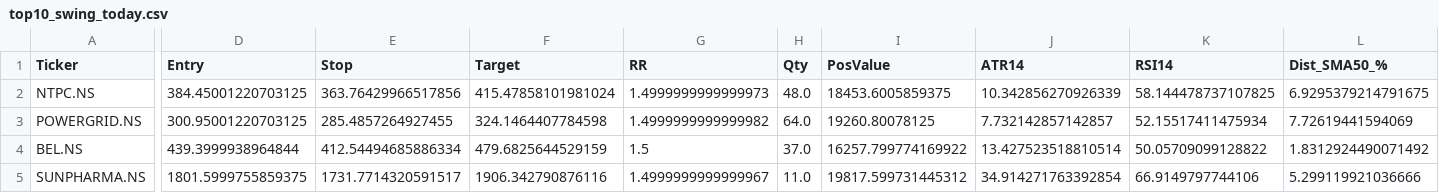
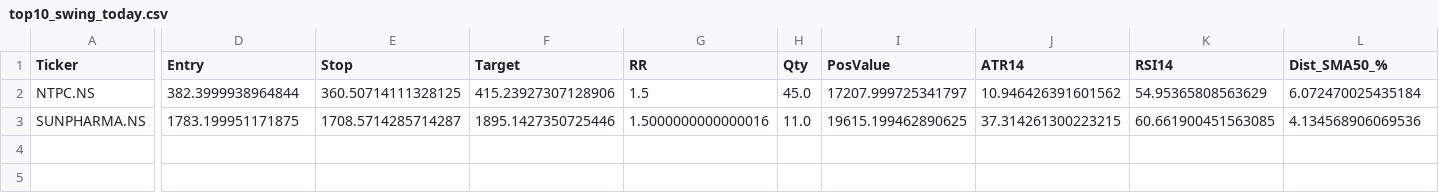
Before and after one commit to mayur369369/nifty50-swing-scanner, a CSV file: top10_swing_today.csv, drawn as a sheet; only a part is shown, gaps mark what is left out; removed rows and columns are numbered as before the commit, all else as after; rows hold the shown columns only; the diff names each change by its address in the sheet, - before the commit and + after, or states it on an @@ line.

Commit message:
Daily scan output

```diff
--- a/top10_swing_today.csv
+++ b/top10_swing_today.csv
-D2 (Entry): 384.45001220703125
+D2 (Entry): 382.3999938964844
-E2 (Stop): 363.76429966517856
+E2 (Stop): 360.50714111328125
-F2 (Target): 415.47858101981024
+F2 (Target): 415.23927307128906
-G2 (RR): 1.4999999999999973
+G2 (RR): 1.5
-H2 (Qty): 48.0
+H2 (Qty): 45.0
-I2 (PosValue): 18453.6005859375
+I2 (PosValue): 17207.999725341797
-J2 (ATR14): 10.342856270926339
+J2 (ATR14): 10.946426391601562
-K2 (RSI14): 58.144478737107825
+K2 (RSI14): 54.95365808563629
-L2 (Dist_SMA50_%): 6.9295379214791675
+L2 (Dist_SMA50_%): 6.072470025435184
-row 3: POWERGRID.NS | 300.95001220703125 | 285.4857264927455 | 324.1464407784598 | 1.4999999999999982 | 64.0 | 19260.80078125 | 7.732142857142857 | 52.15517411475934 | 7.72619441594069
-row 4: BEL.NS | 439.3999938964844 | 412.54494685886334 | 479.6825644529159 | 1.5 | 37.0 | 16257.799774169922 | 13.427523518810514 | 50.05709099128822 | 1.8312924490071492
-D3 (Entry): 1801.5999755859375
+D3 (Entry): 1783.199951171875
-E3 (Stop): 1731.7714320591517
+E3 (Stop): 1708.5714285714287
-F3 (Target): 1906.342790876116
+F3 (Target): 1895.1427350725446
-G3 (RR): 1.4999999999999967
+G3 (RR): 1.5000000000000016
-I3 (PosValue): 19817.599731445312
+I3 (PosValue): 19615.199462890625
-J3 (ATR14): 34.914271763392854
+J3 (ATR14): 37.314261300223215
-K3 (RSI14): 66.9149797744106
+K3 (RSI14): 60.661900451563085
-L3 (Dist_SMA50_%): 5.299119921036666
+L3 (Dist_SMA50_%): 4.134568906069536
```
